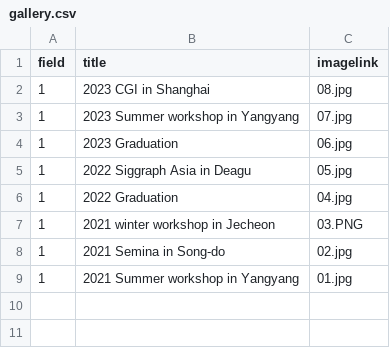
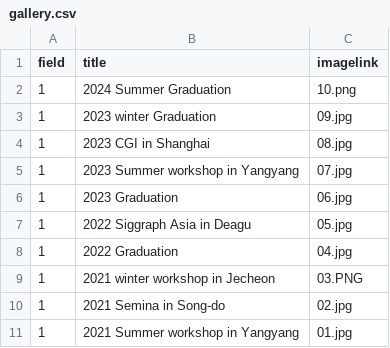
Before and after one commit to Gachon-VisualizationandMixedRealityLab/VOM, a CSV file: assets/csv/gallery.csv, drawn as a sheet.

Commit message:
gallery update
gallery graduation update

```diff
--- a/assets/csv/gallery.csv
+++ b/assets/csv/gallery.csv
@@ -1,2 +1,4 @@
 field,title,imagelink
+1,2024 Summer Graduation,10.png
+1,2023 winter Graduation,09.jpg
 1,2023 CGI in Shanghai,08.jpg
```
Also changed, not shown: assets/csv/member.csv, 2 other files.
